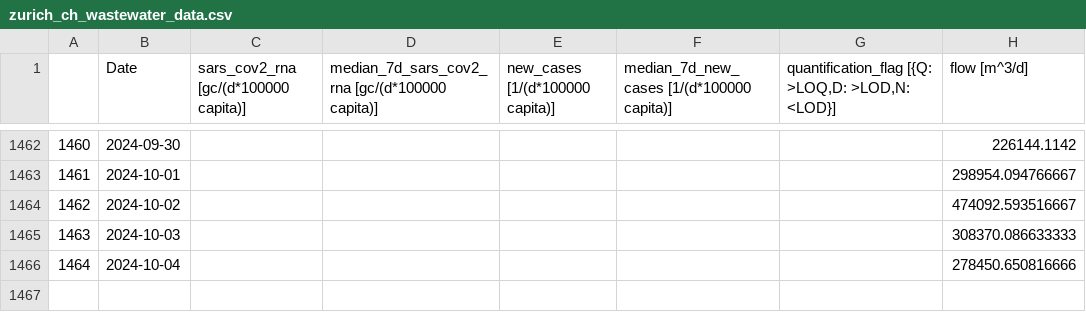
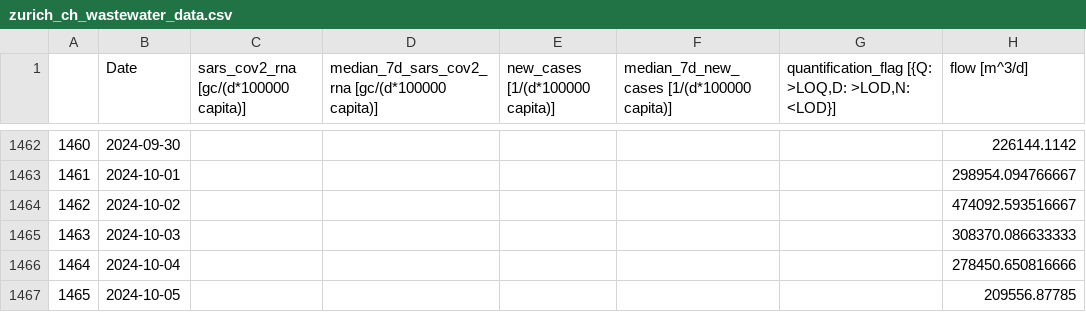
Before and after one commit to necsi/WHN-Wastewater-Data, a CSV file: data/Switzerland/zurich_ch_wastewater_data.csv, drawn as a sheet; only a part is shown, gaps mark what is left out.

```diff
--- a/data/Switzerland/zurich_ch_wastewater_data.csv
+++ b/data/Switzerland/zurich_ch_wastewater_data.csv
@@ -1466 +1466,2 @@
 1464,2024-10-04,,,,,,278450.650816666
+1465,2024-10-05,,,,,,209556.87785
```
